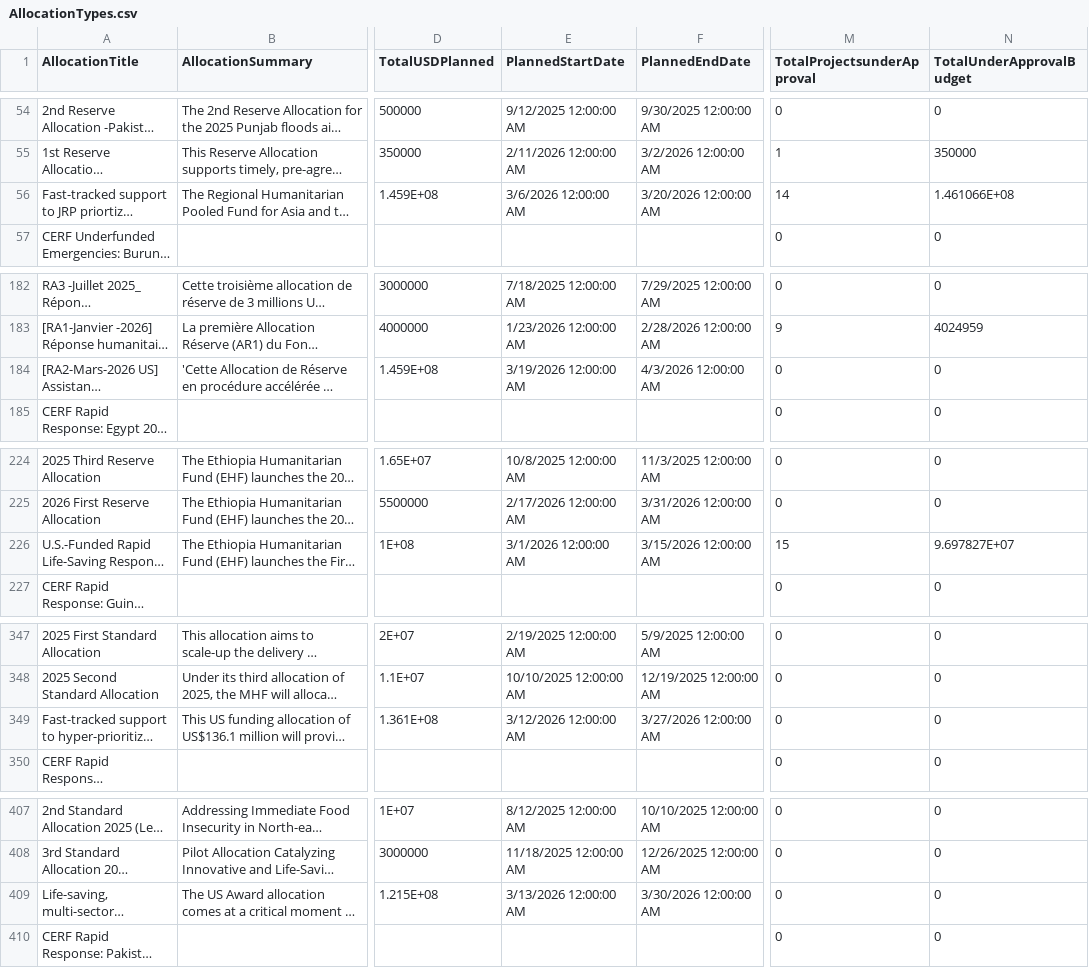
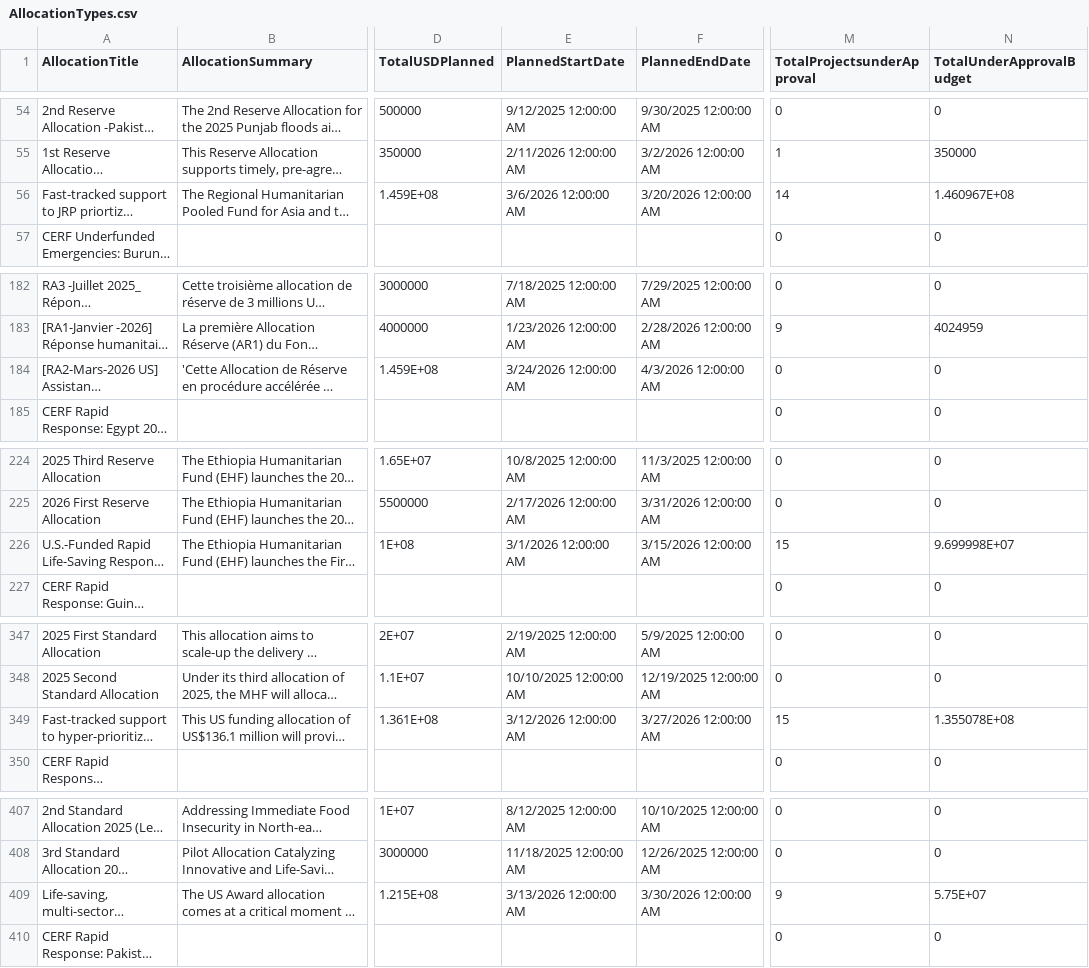
Before and after one commit to CBPFGMS/cbpfgms-data, a CSV file: utils/CBPF_allocations_overview_static/data/AllocationTypes.csv, drawn as a sheet; only a part is shown, gaps mark what is left out; long unchanged cells end in …; the diff covers the shown part only; the diff names each change by its address in the sheet, - before the commit and + after, or states it on an @@ line.

```diff
--- a/utils/CBPF_allocations_overview_static/data/AllocationTypes.csv
+++ b/utils/CBPF_allocations_overview_static/data/AllocationTypes.csv
-N56 (TotalUnderApprovalBudget): 1.461066E+08
+N56 (TotalUnderApprovalBudget): 1.460967E+08
-E184 (PlannedStartDate): 3/19/2026 12:00:00 AM
+E184 (PlannedStartDate): 3/24/2026 12:00:00 AM
-N226 (TotalUnderApprovalBudget): 9.697827E+07
+N226 (TotalUnderApprovalBudget): 9.699998E+07
-M349 (TotalProjectsunderApproval): 0
+M349 (TotalProjectsunderApproval): 15
-N349 (TotalUnderApprovalBudget): 0
+N349 (TotalUnderApprovalBudget): 1.355078E+08
-M409 (TotalProjectsunderApproval): 0
+M409 (TotalProjectsunderApproval): 9
-N409 (TotalUnderApprovalBudget): 0
+N409 (TotalUnderApprovalBudget): 5.75E+07
```
Also changed, not shown: 1 edited cell elsewhere in this file, utils/CBPF_allocations_overview_static/data/ProjectSummaryAggV2_2015.csv, utils/CBPF_allocations_overview_static/data/ProjectSummaryV2_2025.csv, 5 other files.
